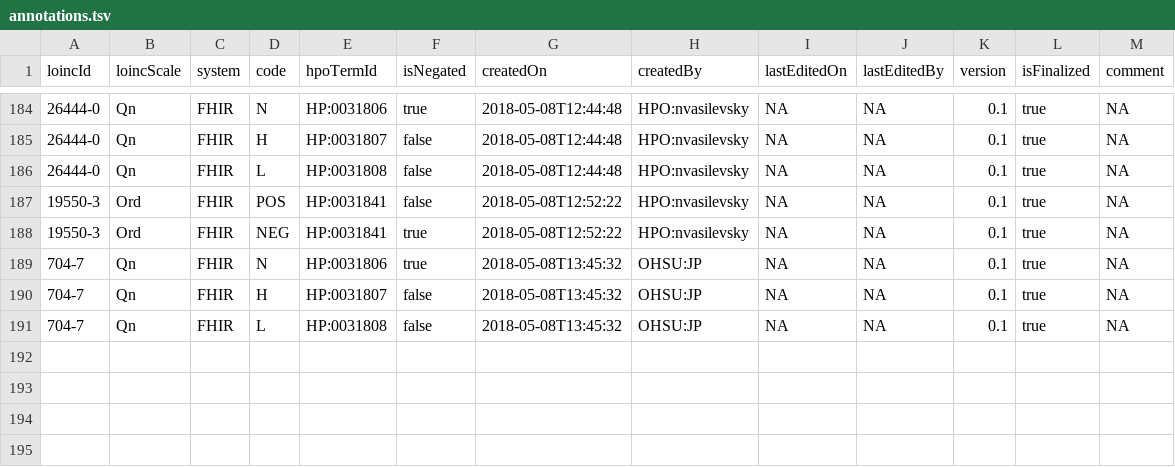
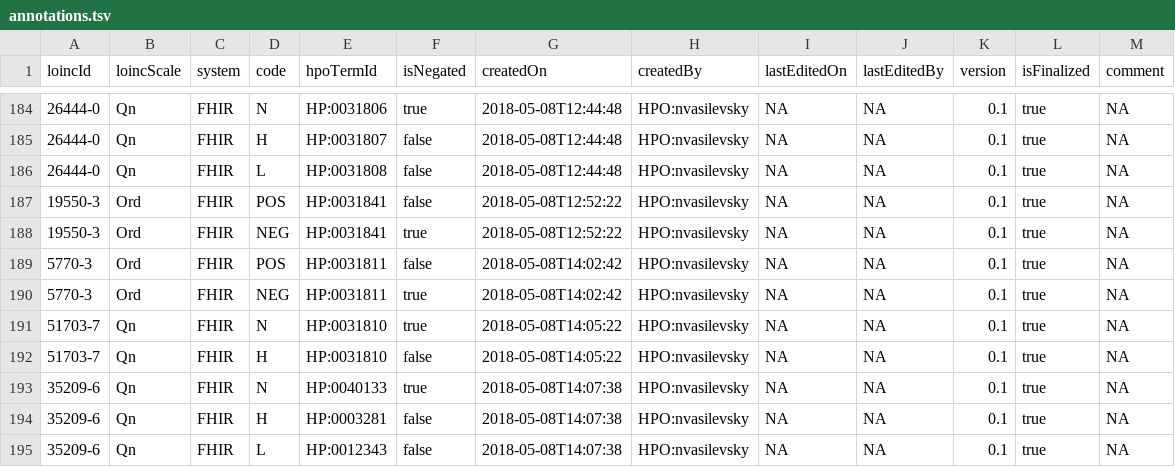
Before and after one commit to TheJacksonLaboratory/loinc2hpoAnnotation, a TSV file: Data/TSVSingleFile/annotations.tsv, drawn as a sheet; only a part is shown, gaps mark what is left out.

```diff
--- a/Data/TSVSingleFile/annotations.tsv
+++ b/Data/TSVSingleFile/annotations.tsv
@@ -188,4 +188,8 @@ loincId	loincScale	system	code	hpoTermId	isNegated	createdOn	createdBy	lastEdite
 19550-3	Ord	FHIR	NEG	HP:0031841	true	2018-05-08T12:52:22	HPO:nvasilevsky	NA	NA	0.1	true	NA
-704-7	Qn	FHIR	N	HP:0031806	true	2018-05-08T13:45:32	OHSU:JP	NA	NA	0.1	true	NA
-704-7	Qn	FHIR	H	HP:0031807	false	2018-05-08T13:45:32	OHSU:JP	NA	NA	0.1	true	NA
-704-7	Qn	FHIR	L	HP:0031808	false	2018-05-08T13:45:32	OHSU:JP	NA	NA	0.1	true	NA
+5770-3	Ord	FHIR	POS	HP:0031811	false	2018-05-08T14:02:42	HPO:nvasilevsky	NA	NA	0.1	true	NA
+5770-3	Ord	FHIR	NEG	HP:0031811	true	2018-05-08T14:02:42	HPO:nvasilevsky	NA	NA	0.1	true	NA
+51703-7	Qn	FHIR	N	HP:0031810	true	2018-05-08T14:05:22	HPO:nvasilevsky	NA	NA	0.1	true	NA
+51703-7	Qn	FHIR	H	HP:0031810	false	2018-05-08T14:05:22	HPO:nvasilevsky	NA	NA	0.1	true	NA
+35209-6	Qn	FHIR	N	HP:0040133	true	2018-05-08T14:07:38	HPO:nvasilevsky	NA	NA	0.1	true	NA
+35209-6	Qn	FHIR	H	HP:0003281	false	2018-05-08T14:07:38	HPO:nvasilevsky	NA	NA	0.1	true	NA
+35209-6	Qn	FHIR	L	HP:0012343	false	2018-05-08T14:07:38	HPO:nvasilevsky	NA	NA	0.1	true	NA
```
Also changed, not shown: 1 other file.
